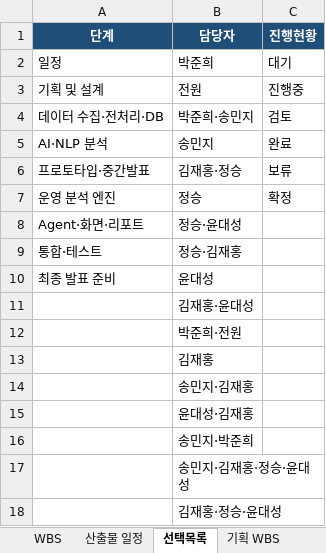
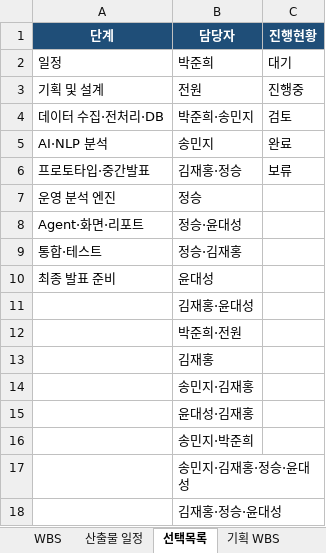
Before and after one commit to hijun318-eng/skn29_final_3team, an Excel workbook: docs/deliverables/02_WBS_29기_3팀.xlsx, sheet 선택목록, drawn as a sheet; values as stored, in another font and other column widths than the file's, no borders; the diff names each change by its address in the sheet, - before the commit and + after, or states it on an @@ line.

```diff
--- a/docs/deliverables/02_WBS_29기_3팀.xlsx (sheet 선택목록)
+++ b/docs/deliverables/02_WBS_29기_3팀.xlsx (sheet 선택목록)
-C7 (진행현황): 확정
+C7 (진행현황): (empty)
```
Also changed, not shown: sheet WBS, 1 other file.
